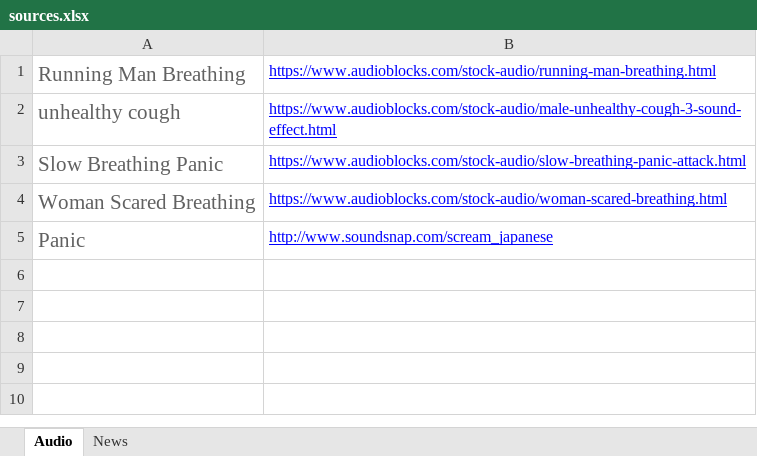
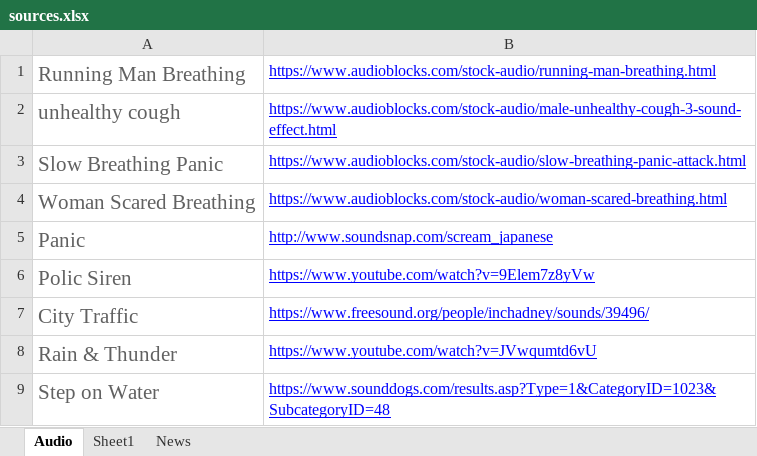
Before and after one commit to netcell/NightOfShame, an Excel workbook: Documents/Material/sources.xlsx, sheet Audio, drawn as a sheet; values as stored, in another font and other column widths than the file's, no borders; the diff names each change by its address in the sheet, - before the commit and + after, or states it on an @@ line.

```diff
--- a/Documents/Material/sources.xlsx (sheet Audio)
+++ b/Documents/Material/sources.xlsx (sheet Audio)
+sheet tab: Sheet1
+row 6: Polic Siren | https://www.youtube.com/watch?v=9Elem7z8yVw
+row 7: City Traffic | https://www.freesound.org/people/inchadney/sounds/39496/
+row 8: Rain & Thunder | https://www.youtube.com/watch?v=JVwqumtd6vU
+row 9: Step on Water | https://www.sounddogs.com/results.asp?Type=1&CategoryID=1023&SubcategoryID=48
```
Also changed, not shown: 3 other files.
